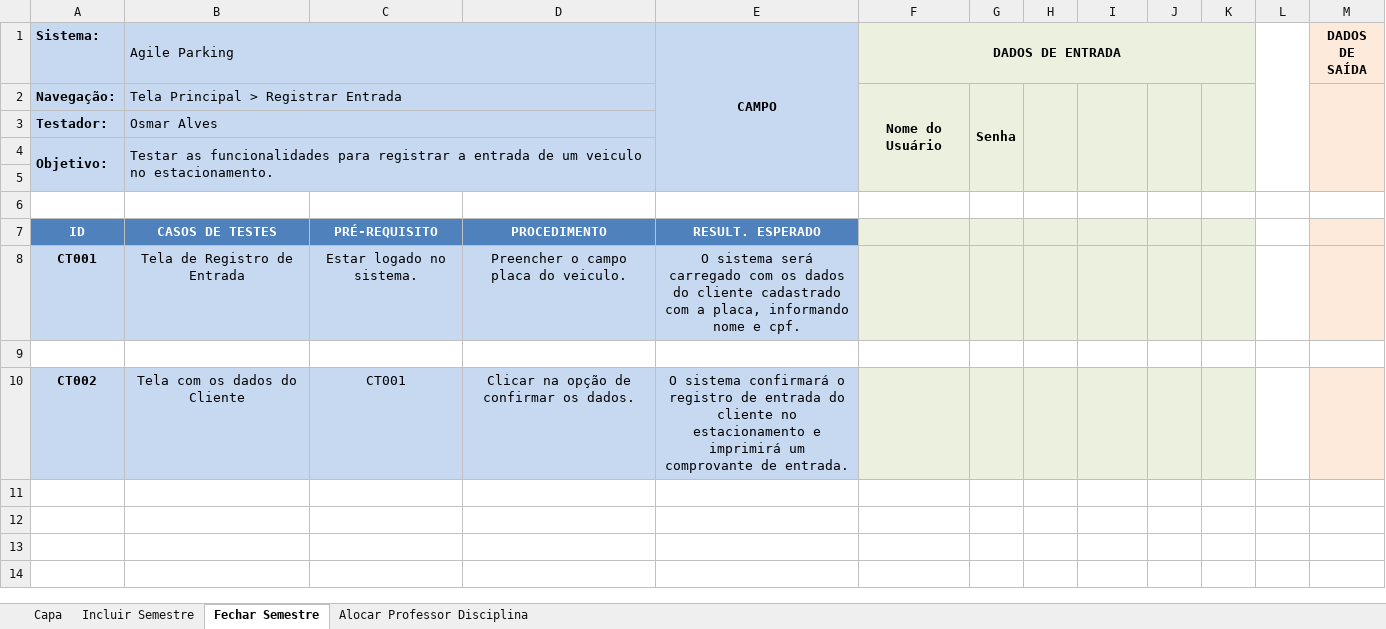
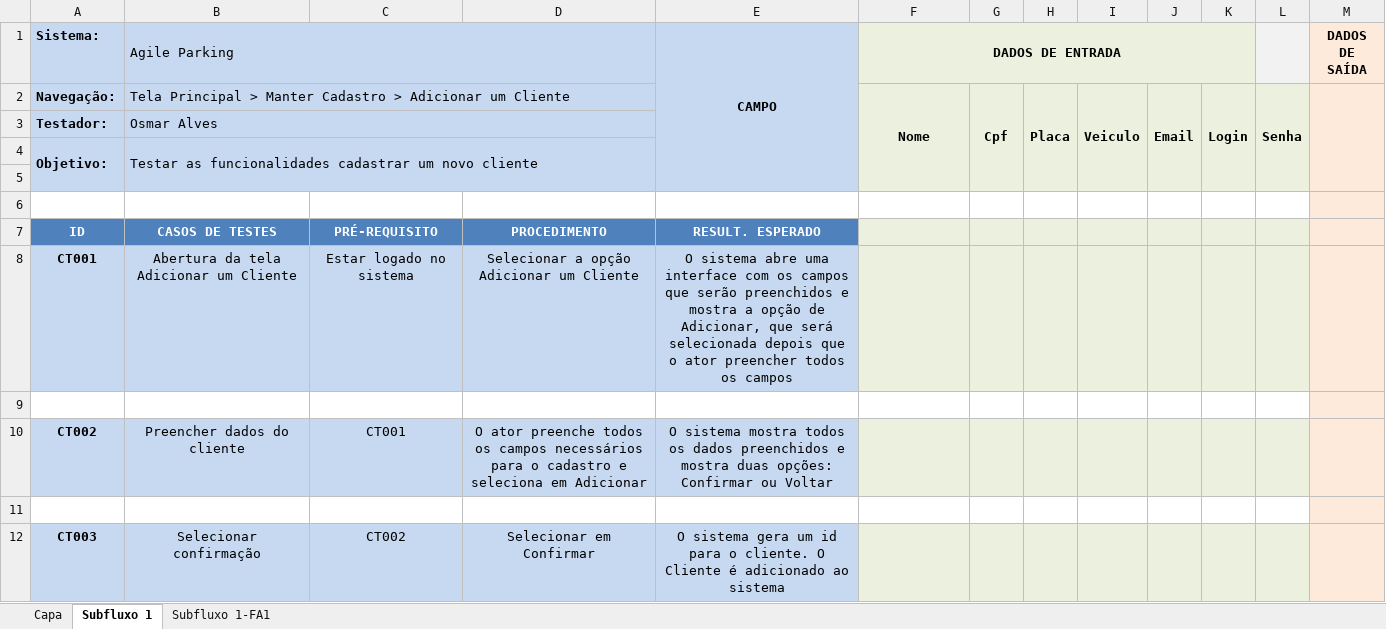
Before and after one commit to Valdeneir/ProjetoAgileParking, an Excel workbook: teste/Caso de Teste Registrar Entrada.xlsx, sheet Subfluxo 1, drawn as a sheet; values as stored, in another font and other column widths than the file's, no borders; conditional formats not drawn; removed rows and columns are numbered as before the commit, all else as after; the diff names each change by its address in the sheet, - before the commit and + after, or states it on an @@ line.

```diff
--- a/teste/Caso de Teste Registrar Entrada.xlsx (sheet Subfluxo 1)
+++ b/teste/Caso de Teste Registrar Entrada.xlsx (sheet Subfluxo 1)
-sheet tab: Fechar Semestre
+sheet tab: Subfluxo 1
-sheet tab: Incluir Semestre
-sheet tab: Alocar Professor Disciplina
+sheet tab: Subfluxo 1-FA1
-L1 fill: none
+L1 fill: #F2F2F2
-L1:L5 merged
-row 2: Navegação: | Tela Principal > Registrar Entrada |  |  |  | Nome do Usuário | Senha
+row 2: Navegação: | Tela Principal > Manter Cadastro > Adicionar um Cliente |  |  |  | Nome | Cpf | Placa | Veiculo | Email | Login | Senha
-L3:L5 fill: none
+L3:L5 fill: #EBF1DE
-B4 (Agile Parking): …as funcionalidades para registrar a entrada de um veiculo no estacionamento.
+B4 (Agile Parking): …as funcionalidades cadastrar um novo cliente
-M6 fill: none
+M6 fill: #FDEADA
-L7:L8 fill: none
+L7:L8 fill: #EBF1DE
-B8 (Agile Parking): Tela de Registro de Entrada
+B8 (Agile Parking): Abertura da tela Adicionar um Cliente
-C8: Estar logado no sistema.
+C8: Estar logado no sistema
-D8: Preencher o campo placa do veiculo.
+D8: Selecionar a opção Adicionar um Cliente
-E8 (CAMPO): O sistema será carregado com os dados do cliente cadastrado com a placa, informando nome e cpf.
+E8 (CAMPO): O sistema abre uma interface com os campos que serão preenchidos e mostra a opção de Adicionar, que será selecionada depois que o ator preencher todos os campos
-M9 fill: none
+M9 fill: #FDEADA
-B10 (Agile Parking): Tela com os dados do Cliente
+B10 (Agile Parking): Preencher dados do cliente
-D10: Clicar na opção de confirmar os dados.
+D10: O ator preenche todos os campos necessários para o cadastro e seleciona em Adicionar
-E10 (CAMPO): O sistema confirmará o registro de entrada do cliente no estacionamento e imprimirá um comprovante de entrada.
+E10 (CAMPO): O sistema mostra todos os dados preenchidos e mostra duas opções: Confirmar ou Voltar
-L10 fill: none
+L10 fill: #EBF1DE
+row 11: (empty)
+row 12: CT003 | Selecionar confirmação | CT002 | Selecionar em Confirmar | O sistema gera um id para o cliente. O Cliente é adicionado ao sistema
```
Also changed, not shown: sheet Capa, teste/Caso de Teste Adicionar Cliente.xlsx, 3 other files.
